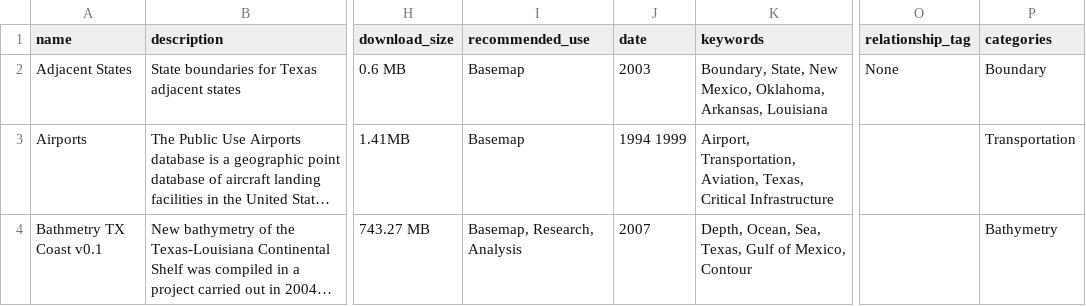
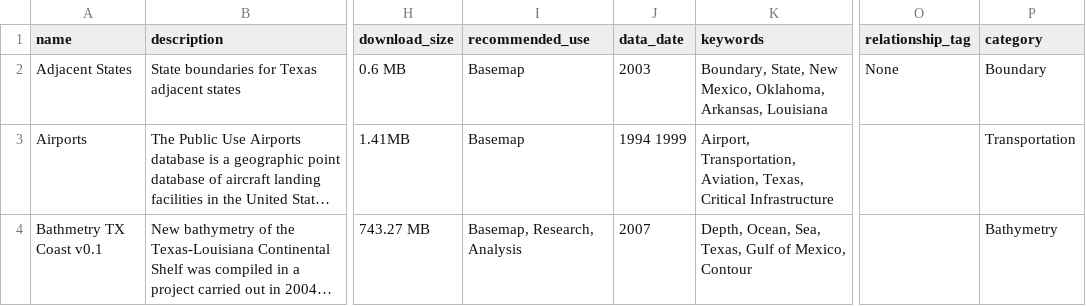
Before and after one commit to dbuysse/tnris.org, a CSV file: data-catalog.csv, drawn as a sheet; only a part is shown, gaps mark what is left out; long unchanged cells end in …; the diff names each change by its address in the sheet, - before the commit and + after, or states it on an @@ line.

Commit message:
parse catalog csv, creating mock file objects for each entry

```diff
--- a/data-catalog.csv
+++ b/data-catalog.csv
-J1: date
+J1: data_date
-P1: categories
+P1: category
```
Also changed, not shown: 2 other files.
